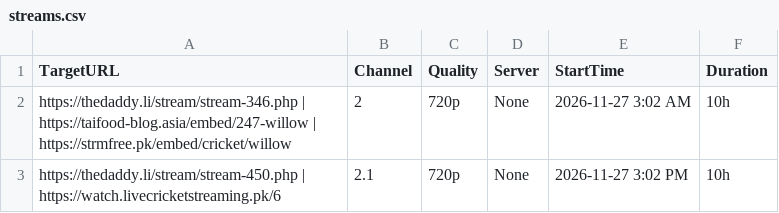
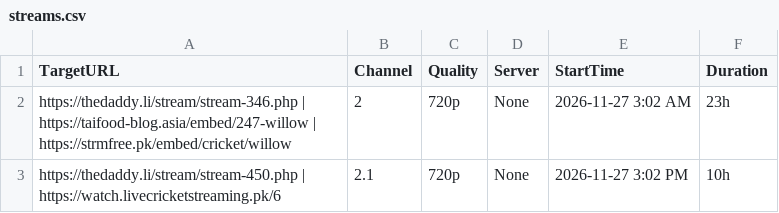
Before and after one commit to ijazkhanafri-lang/naa-poyeegaam222, a CSV file: streams.csv, drawn as a sheet.

Commit message:
Update streams.csv

```diff
--- a/streams.csv
+++ b/streams.csv
@@ -1,3 +1,3 @@
 TargetURL,Channel,Quality,Server,StartTime,Duration
-https://thedaddy.li/stream/stream-346.php | https://taifood-blog.asia/embed/247-willow | https://strmfree.pk/embed/cricket/willow,2,720p,None,2026-11-27 3:02 AM,10h
+https://thedaddy.li/stream/stream-346.php | https://taifood-blog.asia/embed/247-willow | https://strmfree.pk/embed/cricket/willow,2,720p,None,2026-11-27 3:02 AM,23h
 https://thedaddy.li/stream/stream-450.php | https://watch.livecricketstreaming.pk/6,2.1,720p,None,2026-11-27 3:02 PM,10h
```
